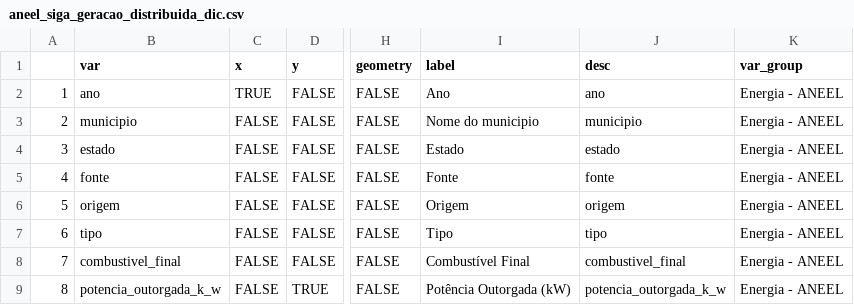
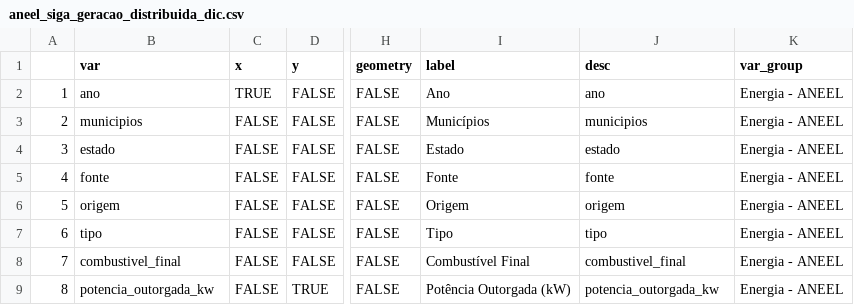
Before and after one commit to datazoompuc/datazoom_viz, a CSV file: data/aneel_siga_geracao_distribuida_dic.csv, drawn as a sheet; only a part is shown, gaps mark what is left out; the diff names each change by its address in the sheet, - before the commit and + after, or states it on an @@ line.

```diff
--- a/data/aneel_siga_geracao_distribuida_dic.csv
+++ b/data/aneel_siga_geracao_distribuida_dic.csv
-B3 (var): municipio
+B3 (var): municipios
-I3 (label): Nome do municipio
+I3 (label): Municípios
-J3 (desc): municipio
+J3 (desc): municipios
-B9 (var): potencia_outorgada_k_w
+B9 (var): potencia_outorgada_kw
-J9 (desc): potencia_outorgada_k_w
+J9 (desc): potencia_outorgada_kw
```
Also changed, not shown: data/aneel_siga_geracao_distribuida_dic_en.csv, 6 other files.
